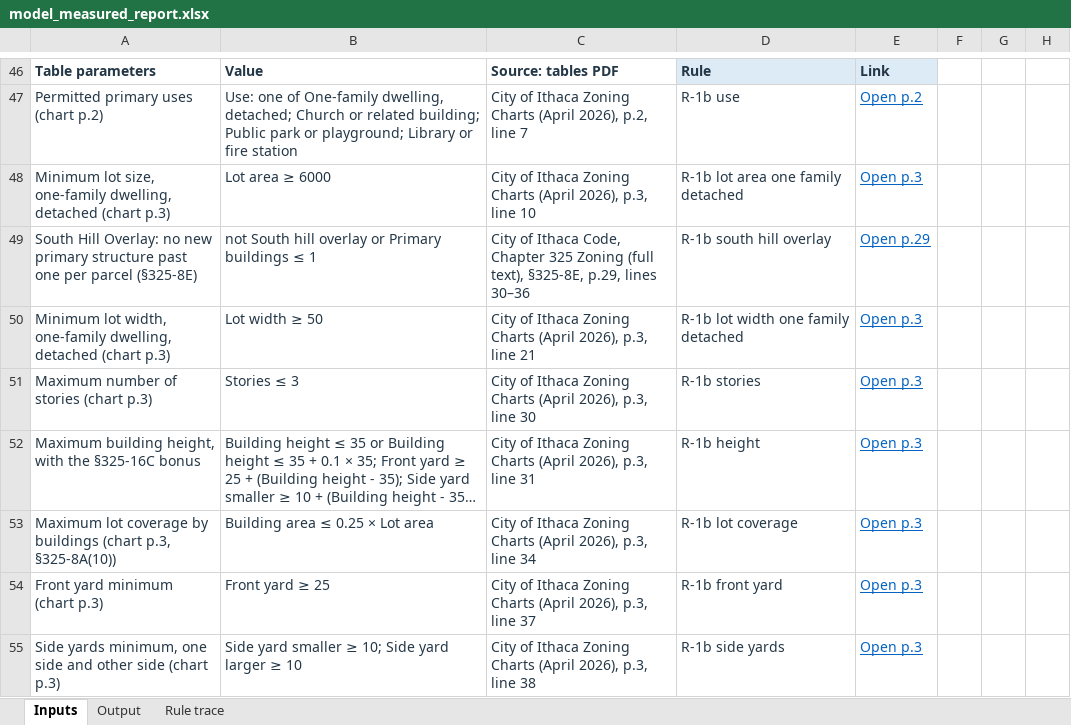
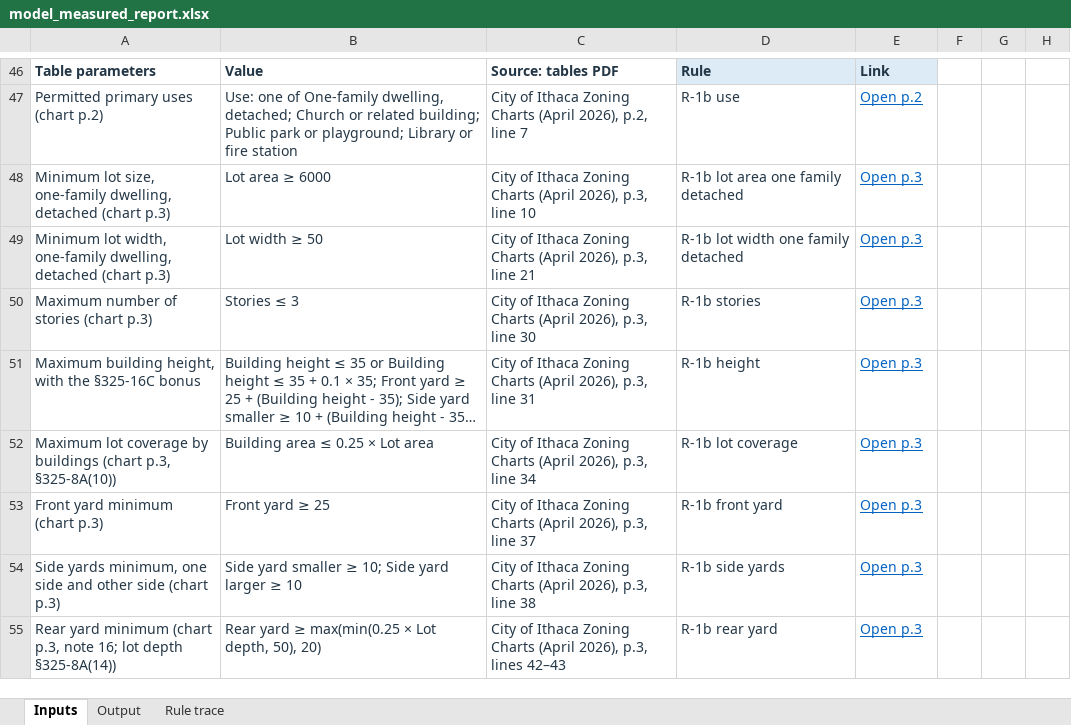
Before and after one commit to bz28/gordium, an Excel workbook: test_data/test_sites/new_york/ithaca_city/106_ithaca_rd/model_measured_report.xlsx, sheet Inputs, drawn as a sheet; only a part is shown, gaps mark what is left out; the shorter side is filled out with more unchanged rows; long unchanged cells end in …; values as stored, in another font and other column widths than the file's, no borders; the diff names each change by its address in the sheet, - before the commit and + after, or states it on an @@ line.

```diff
--- a/test_data/test_sites/new_york/ithaca_city/106_ithaca_rd/model_measured_report.xlsx (sheet Inputs)
+++ b/test_data/test_sites/new_york/ithaca_city/106_ithaca_rd/model_measured_report.xlsx (sheet Inputs)
-row 49: South Hill Overlay: no new primary structure past one per parcel (§325-8E) | not South hill overlay or Primary buildings ≤ 1 | City of Ithaca Code, Chapter 325 Zoning (full text), §325-8E, p.29, lines 30–36 | R-1b south hill overlay | Open p.29
```
Also changed, not shown: sheet Output, sheet Rule trace, regulations/jurisdictions/new_york/ithaca_city/ithaca_city_rules.xlsx, test_data/test_sites/new_york/ithaca_city/106_ithaca_rd/spreadsheet_design_model_measured_report.xlsx, 9 other files.
